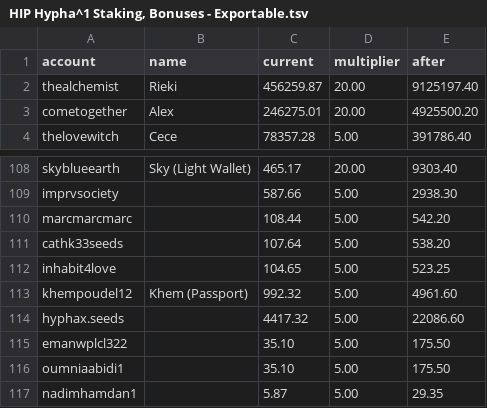
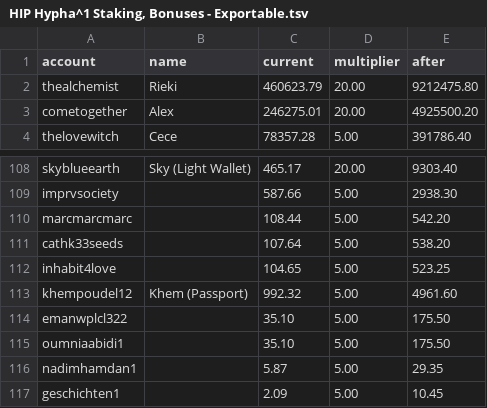
Before and after one commit to JoinSEEDS/seeds-smart-contracts, a TSV file: scripts/h2/HIP Hypha^1 Staking, Bonuses - Exportable.tsv, drawn as a sheet; only a part is shown, gaps mark what is left out; the shorter side is filled out with more unchanged rows.

Commit message:
updated

```diff
--- a/scripts/h2/HIP Hypha^1 Staking, Bonuses - Exportable.tsv
+++ b/scripts/h2/HIP Hypha^1 Staking, Bonuses - Exportable.tsv
@@ -1,3 +1,3 @@
 account	name	current	multiplier	after
-thealchemist	Rieki	456259.87	20.00	9125197.40
+thealchemist	Rieki	460623.79	20.00	9212475.80
 cometogether	Alex	246275.01	20.00	4925500.20
@@ -113,3 +113,2 @@ inhabit4love		104.65	5.00	523.25
 khempoudel12	Khem (Passport)	992.32	5.00	4961.60
-hyphax.seeds		4417.32	5.00	22086.60
 emanwplcl322		35.10	5.00	175.50
```
